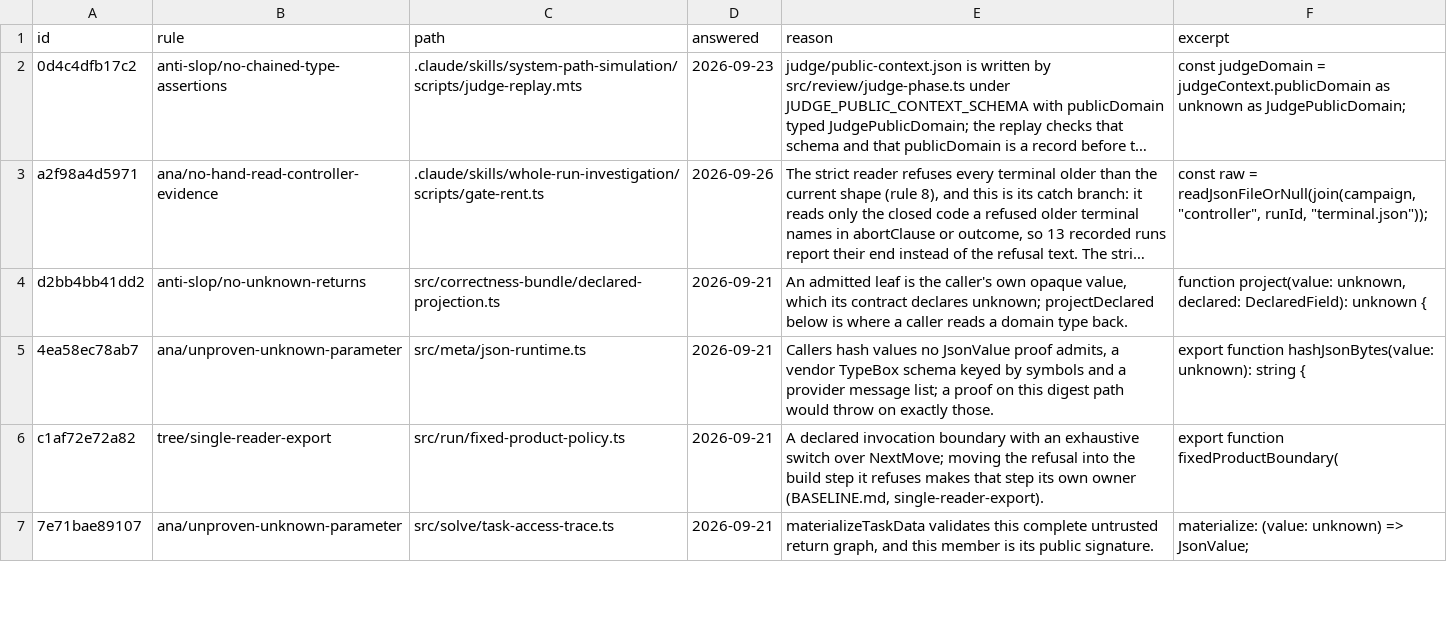
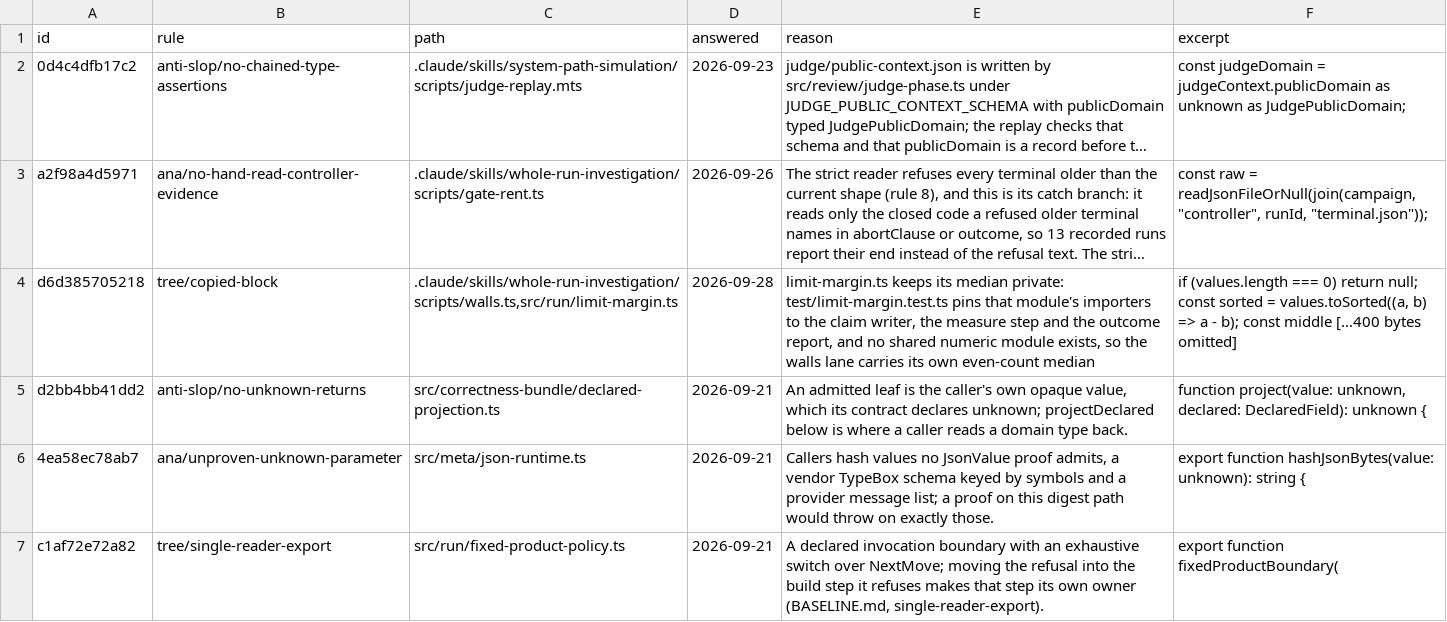
Before and after one commit to s-smits/anabasis, a TSV file: tools/oxlint/not-slop.tsv, drawn as a sheet; only a part is shown; the shorter side is filled out with more unchanged rows; long unchanged cells end in …; the diff names each change by its address in the sheet, - before the commit and + after, or states it on an @@ line.

Commit message:
Take the median of an even count of cases as the mean of its two middle values
The walls lane read a battery's median time share and tool calls by indexing the sorted values at
half their length, which for an even count is the upper of the two middle values. A battery of six
cases was therefore read at its fourth case: on the test's fixture the median time share came out at
33.3% of the solve wall when the two middle cases sit at 15% and 33.3%. The lane reads that share to
decide whether a battery spent its wall, so the error leans every even battery towards looking
pressed. The defect came across from the `.mjs` in the TypeScript conversion unchanged.

`median` now averages the two middle values of an even count, the same reading `limit-margin.ts` and
`climb-history.ts` already give their own medians. It stays a local copy, answered in the not-slop
ledger, because `limit-margin.ts` keeps its median private behind a test that pins that module's
importers to three callers, and no shared numeric module exists to hold one. wri-solve-walls.test.ts
asserts the fixture's time median at 0.2415; with the old line it reads 0.333 and fails. 4 pass.

```diff
--- a/tools/oxlint/not-slop.tsv
+++ b/tools/oxlint/not-slop.tsv
+row 4: d6d385705218 | tree/copied-block | .claude/skills/whole-run-investigation/scripts/walls.ts,src/run/limit-margin.ts | 2026-09-28 | limit-margin.ts keeps its median private: test/limit-margin.test.ts pins that module's importers to the claim writer, the measure step and the outcome report, and no shared numeric module exists, so the walls lane carries its own even-count median | if (values.length === 0) return null; const sorted = values.toSorted((a, b) => a - b); const middle […400 bytes omitted]
```
Also changed, not shown: 2 other files.
